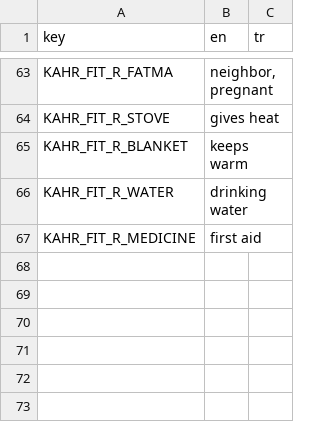
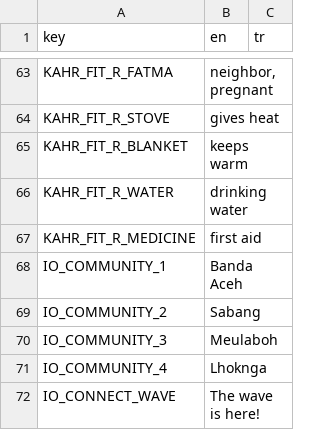
Before and after one commit to memoksin/3play, a CSV file: locale/strings.csv, drawn as a sheet; only a part is shown, gaps mark what is left out.

Commit message:
feat: Connect minigame, Indian Ocean (#8)

```diff
--- a/locale/strings.csv
+++ b/locale/strings.csv
@@ -67 +67,6 @@ KAHR_FIT_R_WATER,"drinking water",
 KAHR_FIT_R_MEDICINE,"first aid",
+IO_COMMUNITY_1,"Banda Aceh",
+IO_COMMUNITY_2,"Sabang",
+IO_COMMUNITY_3,"Meulaboh",
+IO_COMMUNITY_4,"Lhoknga",
+IO_CONNECT_WAVE,"The wave is here!",
```
Also changed, not shown: 20 other files.
